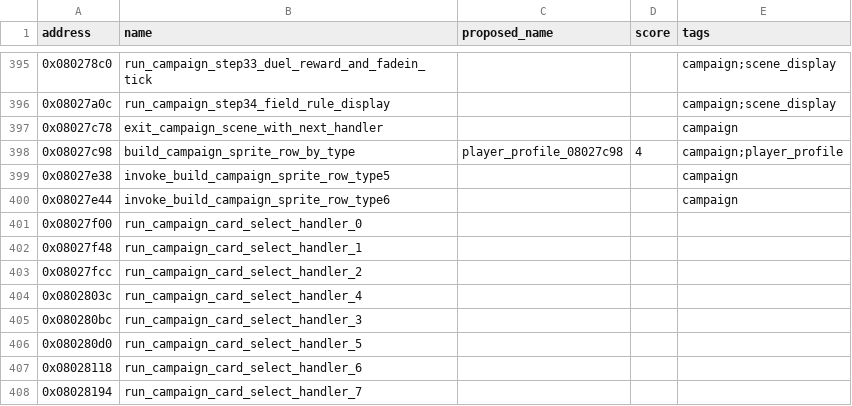
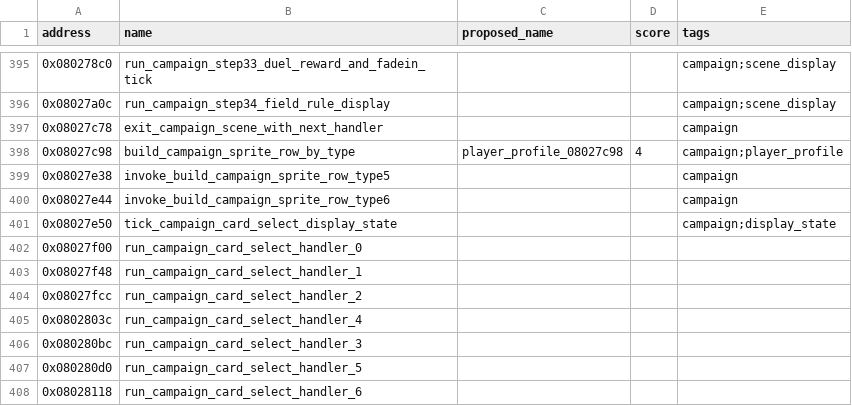
Before and after one commit to yusjoel/yugioh-ex2006-re, a CSV file: doc/dev/naming-proposals.csv, drawn as a sheet; only a part is shown, gaps mark what is left out; the shorter side is filled out with more unchanged rows; the diff names each change by its address in the sheet, - before the commit and + after, or states it on an @@ line.

```diff
--- a/doc/dev/naming-proposals.csv
+++ b/doc/dev/naming-proposals.csv
+row 401: 0x08027e50 | tick_campaign_card_select_display_state |  |  | campaign;display_state
```
Also changed, not shown: 11 other files.
